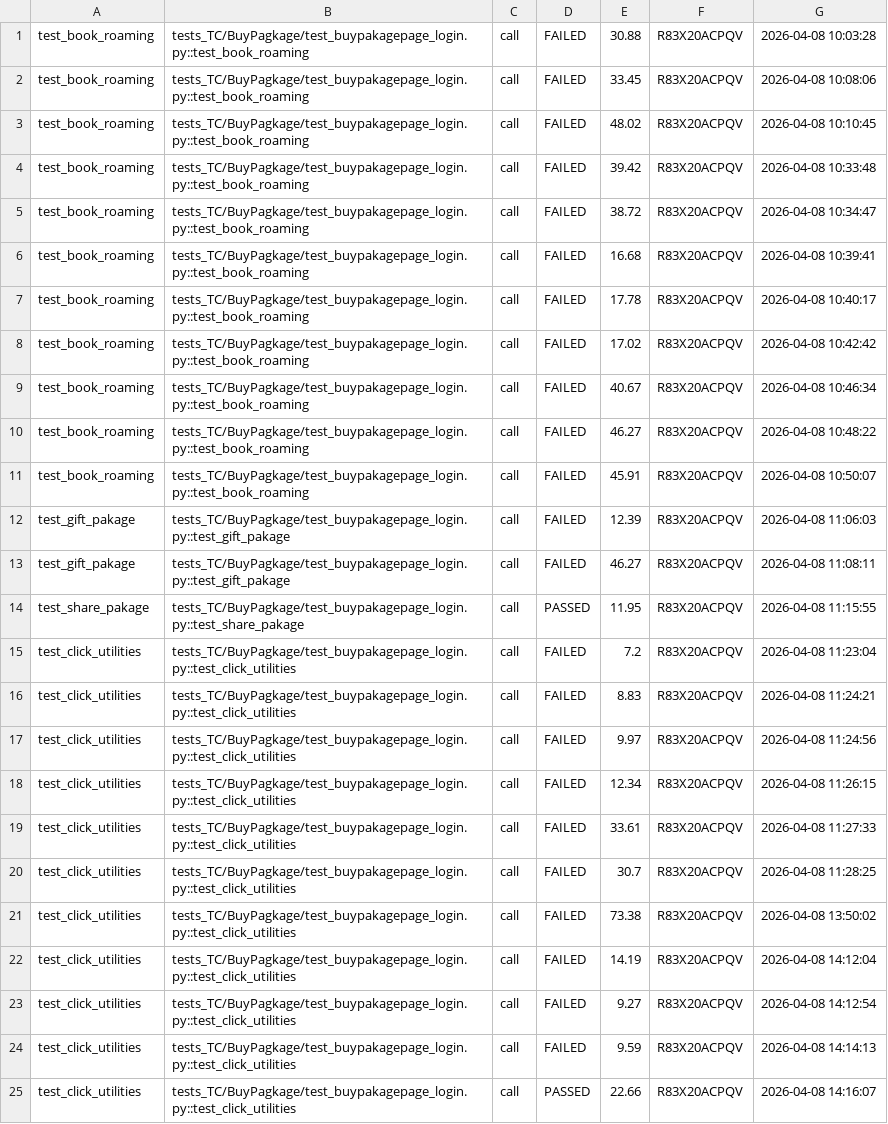
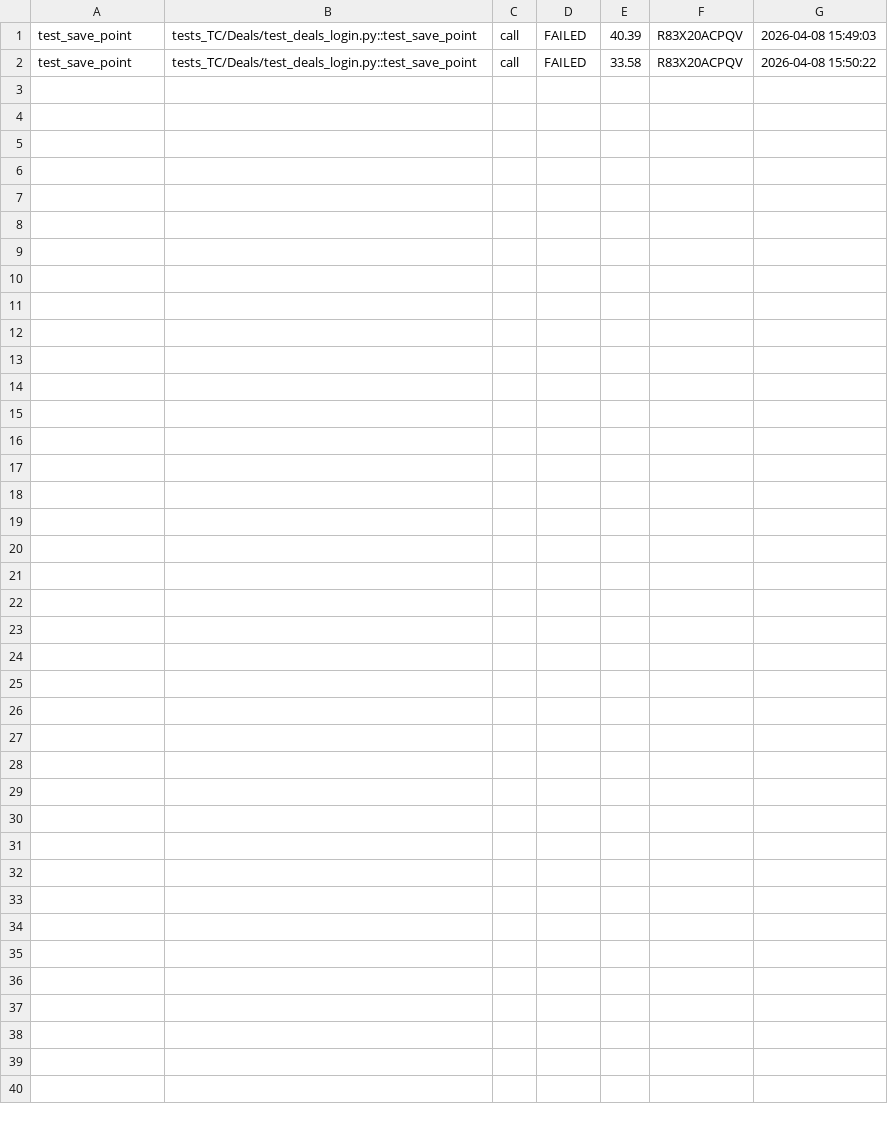
Before and after one commit to theanh2206/mobile-automation-ios, a CSV file: reports/test_result.csv, drawn as a sheet.

```diff
--- a/reports/test_result.csv
+++ b/reports/test_result.csv
@@ -1,25 +1,2 @@
-test_book_roaming,tests_TC/BuyPagkage/test_buypakagepage_login.py::test_book_roaming,call,FAILED,30.88,R83X20ACPQV,2026-04-08 10:03:28
-test_book_roaming,tests_TC/BuyPagkage/test_buypakagepage_login.py::test_book_roaming,call,FAILED,33.45,R83X20ACPQV,2026-04-08 10:08:06
-test_book_roaming,tests_TC/BuyPagkage/test_buypakagepage_login.py::test_book_roaming,call,FAILED,48.02,R83X20ACPQV,2026-04-08 10:10:45
-test_book_roaming,tests_TC/BuyPagkage/test_buypakagepage_login.py::test_book_roaming,call,FAILED,39.42,R83X20ACPQV,2026-04-08 10:33:48
-test_book_roaming,tests_TC/BuyPagkage/test_buypakagepage_login.py::test_book_roaming,call,FAILED,38.72,R83X20ACPQV,2026-04-08 10:34:47
-test_book_roaming,tests_TC/BuyPagkage/test_buypakagepage_login.py::test_book_roaming,call,FAILED,16.68,R83X20ACPQV,2026-04-08 10:39:41
-test_book_roaming,tests_TC/BuyPagkage/test_buypakagepage_login.py::test_book_roaming,call,FAILED,17.78,R83X20ACPQV,2026-04-08 10:40:17
-test_book_roaming,tests_TC/BuyPagkage/test_buypakagepage_login.py::test_book_roaming,call,FAILED,17.02,R83X20ACPQV,2026-04-08 10:42:42
-test_book_roaming,tests_TC/BuyPagkage/test_buypakagepage_login.py::test_book_roaming,call,FAILED,40.67,R83X20ACPQV,2026-04-08 10:46:34
-test_book_roaming,tests_TC/BuyPagkage/test_buypakagepage_login.py::test_book_roaming,call,FAILED,46.27,R83X20ACPQV,2026-04-08 10:48:22
-test_book_roaming,tests_TC/BuyPagkage/test_buypakagepage_login.py::test_book_roaming,call,FAILED,45.91,R83X20ACPQV,2026-04-08 10:50:07
-test_gift_pakage,tests_TC/BuyPagkage/test_buypakagepage_login.py::test_gift_pakage,call,FAILED,12.39,R83X20ACPQV,2026-04-08 11:06:03
-test_gift_pakage,tests_TC/BuyPagkage/test_buypakagepage_login.py::test_gift_pakage,call,FAILED,46.27,R83X20ACPQV,2026-04-08 11:08:11
-test_share_pakage,tests_TC/BuyPagkage/test_buypakagepage_login.py::test_share_pakage,call,PASSED,11.95,R83X20ACPQV,2026-04-08 11:15:55
-test_click_utilities,tests_TC/BuyPagkage/test_buypakagepage_login.py::test_click_utilities,call,FAILED,7.2,R83X20ACPQV,2026-04-08 11:23:04
-test_click_utilities,tests_TC/BuyPagkage/test_buypakagepage_login.py::test_click_utilities,call,FAILED,8.83,R83X20ACPQV,2026-04-08 11:24:21
-test_click_utilities,tests_TC/BuyPagkage/test_buypakagepage_login.py::test_click_utilities,call,FAILED,9.97,R83X20ACPQV,2026-04-08 11:24:56
-test_click_utilities,tests_TC/BuyPagkage/test_buypakagepage_login.py::test_click_utilities,call,FAILED,12.34,R83X20ACPQV,2026-04-08 11:26:15
-test_click_utilities,tests_TC/BuyPagkage/test_buypakagepage_login.py::test_click_utilities,call,FAILED,33.61,R83X20ACPQV,2026-04-08 11:27:33
-test_click_utilities,tests_TC/BuyPagkage/test_buypakagepage_login.py::test_click_utilities,call,FAILED,30.7,R83X20ACPQV,2026-04-08 11:28:25
-test_click_utilities,tests_TC/BuyPagkage/test_buypakagepage_login.py::test_click_utilities,call,FAILED,73.38,R83X20ACPQV,2026-04-08 13:50:02
-test_click_utilities,tests_TC/BuyPagkage/test_buypakagepage_login.py::test_click_utilities,call,FAILED,14.19,R83X20ACPQV,2026-04-08 14:12:04
-test_click_utilities,tests_TC/BuyPagkage/test_buypakagepage_login.py::test_click_utilities,call,FAILED,9.27,R83X20ACPQV,2026-04-08 14:12:54
-test_click_utilities,tests_TC/BuyPagkage/test_buypakagepage_login.py::test_click_utilities,call,FAILED,9.59,R83X20ACPQV,2026-04-08 14:14:13
-test_click_utilities,tests_TC/BuyPagkage/test_buypakagepage_login.py::test_click_utilities,call,PASSED,22.66,R83X20ACPQV,2026-04-08 14:16:07
+test_save_point,tests_TC/Deals/test_deals_login.py::test_save_point,call,FAILED,40.39,R83X20ACPQV,2026-04-08 15:49:03
+test_save_point,tests_TC/Deals/test_deals_login.py::test_save_point,call,FAILED,33.58,R83X20ACPQV,2026-04-08 15:50:22
```
Also changed, not shown: 5 other files.
